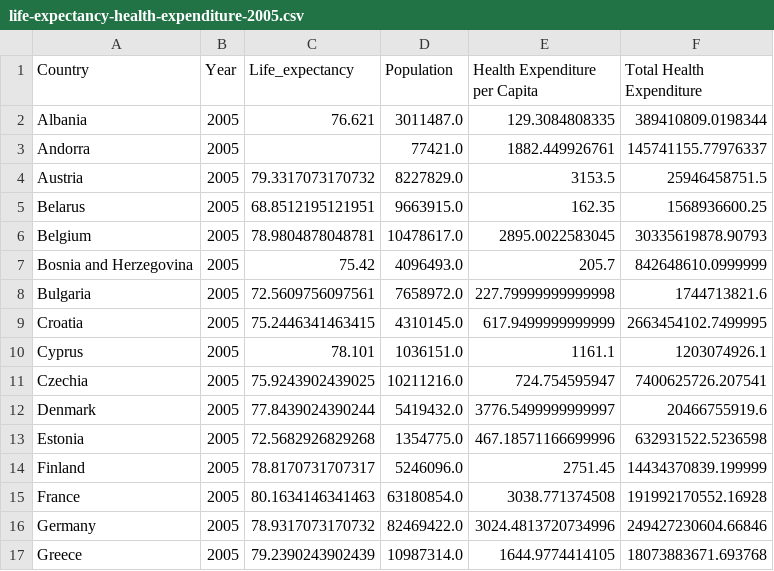
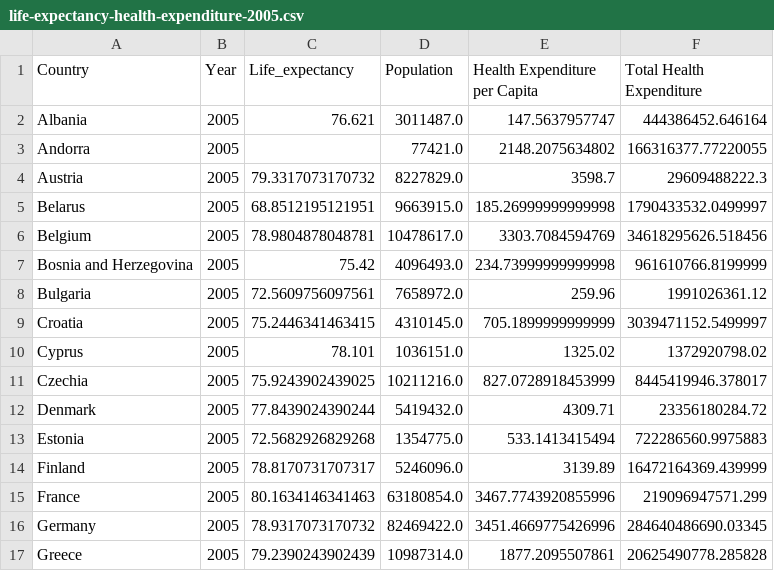
Before and after one commit to zella03/LifeExpectancy-PestoMoc, a CSV file: datasets/healthcare/with-life-expectancy-by-years/life-expectancy-health-expenditure-2005.csv, drawn as a sheet; only a part is shown; the diff covers the shown part only.

```diff
--- a/datasets/healthcare/with-life-expectancy-by-years/life-expectancy-health-expenditure-2005.csv
+++ b/datasets/healthcare/with-life-expectancy-by-years/life-expectancy-health-expenditure-2005.csv
@@ -1,17 +1,17 @@
 Country,Year,Life_expectancy,Population,Health Expenditure per Capita,Total Health Expenditure
-Albania,2005,76.621,3011487.0,129.3084808335,389410809.0198344
-Andorra,2005,,77421.0,1882.449926761,145741155.77976337
-Austria,2005,79.3317073170732,8227829.0,3153.5,25946458751.5
-Belarus,2005,68.8512195121951,9663915.0,162.35,1568936600.25
-Belgium,2005,78.9804878048781,10478617.0,2895.0022583045,30335619878.90793
-Bosnia and Herzegovina,2005,75.42,4096493.0,205.7,842648610.0999999
-Bulgaria,2005,72.5609756097561,7658972.0,227.79999999999998,1744713821.6
-Croatia,2005,75.2446341463415,4310145.0,617.9499999999999,2663454102.7499995
-Cyprus,2005,78.101,1036151.0,1161.1,1203074926.1
-Czechia,2005,75.9243902439025,10211216.0,724.754595947,7400625726.207541
-Denmark,2005,77.8439024390244,5419432.0,3776.5499999999997,20466755919.6
-Estonia,2005,72.5682926829268,1354775.0,467.18571166699996,632931522.5236598
-Finland,2005,78.8170731707317,5246096.0,2751.45,14434370839.199999
-France,2005,80.1634146341463,63180854.0,3038.771374508,191992170552.16928
-Germany,2005,78.9317073170732,82469422.0,3024.4813720734996,249427230604.66846
-Greece,2005,79.2390243902439,10987314.0,1644.9774414105,18073883671.693768
+Albania,2005,76.621,3011487.0,147.5637957747,444386452.646164
+Andorra,2005,,77421.0,2148.2075634802,166316377.77220055
+Austria,2005,79.3317073170732,8227829.0,3598.7,29609488222.3
+Belarus,2005,68.8512195121951,9663915.0,185.26999999999998,1790433532.0499997
+Belgium,2005,78.9804878048781,10478617.0,3303.7084594769,34618295626.518456
+Bosnia and Herzegovina,2005,75.42,4096493.0,234.73999999999998,961610766.8199999
+Bulgaria,2005,72.5609756097561,7658972.0,259.96,1991026361.12
+Croatia,2005,75.2446341463415,4310145.0,705.1899999999999,3039471152.5499997
+Cyprus,2005,78.101,1036151.0,1325.02,1372920798.02
+Czechia,2005,75.9243902439025,10211216.0,827.0728918453999,8445419946.378017
+Denmark,2005,77.8439024390244,5419432.0,4309.71,23356180284.72
+Estonia,2005,72.5682926829268,1354775.0,533.1413415494,722286560.9975883
+Finland,2005,78.8170731707317,5246096.0,3139.89,16472164369.439999
+France,2005,80.1634146341463,63180854.0,3467.7743920855996,219096947571.299
+Germany,2005,78.9317073170732,82469422.0,3451.4669775426996,284640486690.03345
+Greece,2005,79.2390243902439,10987314.0,1877.2095507861,20625490778.285828
```
Also changed, not shown: 50 edited cells elsewhere in this file, datasets/gdp/with-healthcare-by-years/gdp-healthcare-2003.csv, datasets/healthcare/with-life-expectancy-by-years/life-expectancy-health-expenditure-2000.csv, 56 other files.
